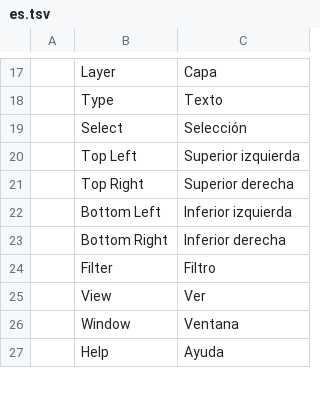
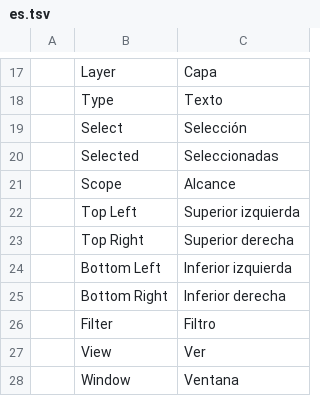
Before and after one commit to jorgerjimenez/United-Editer, a TSV file: photocraft/crates/ui-egui/src/i18n/es.tsv, drawn as a sheet; only a part is shown, gaps mark what is left out; the shorter side is filled out with more unchanged rows.

```diff
--- a/photocraft/crates/ui-egui/src/i18n/es.tsv
+++ b/photocraft/crates/ui-egui/src/i18n/es.tsv
@@ -19,2 +19,4 @@
 	Select	Selección
+	Selected	Seleccionadas
+	Scope	Alcance
 	Top Left	Superior izquierda
```
Also changed, not shown: photocraft/crates/ui-egui/src/i18n/fr.tsv, photocraft/crates/ui-egui/src/i18n/ja.tsv, 19 other files.
